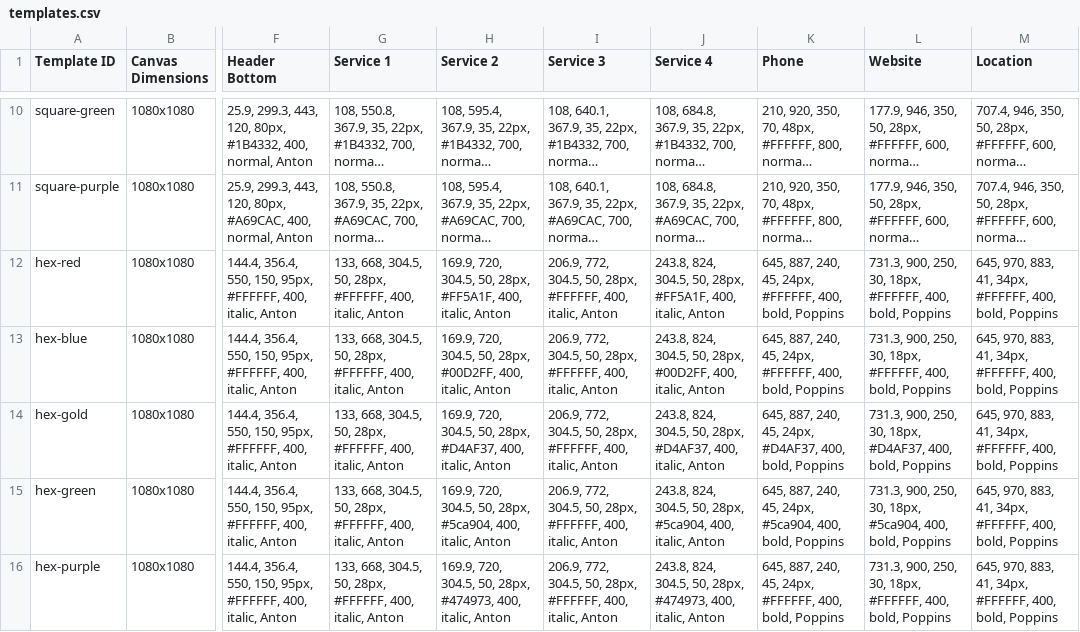
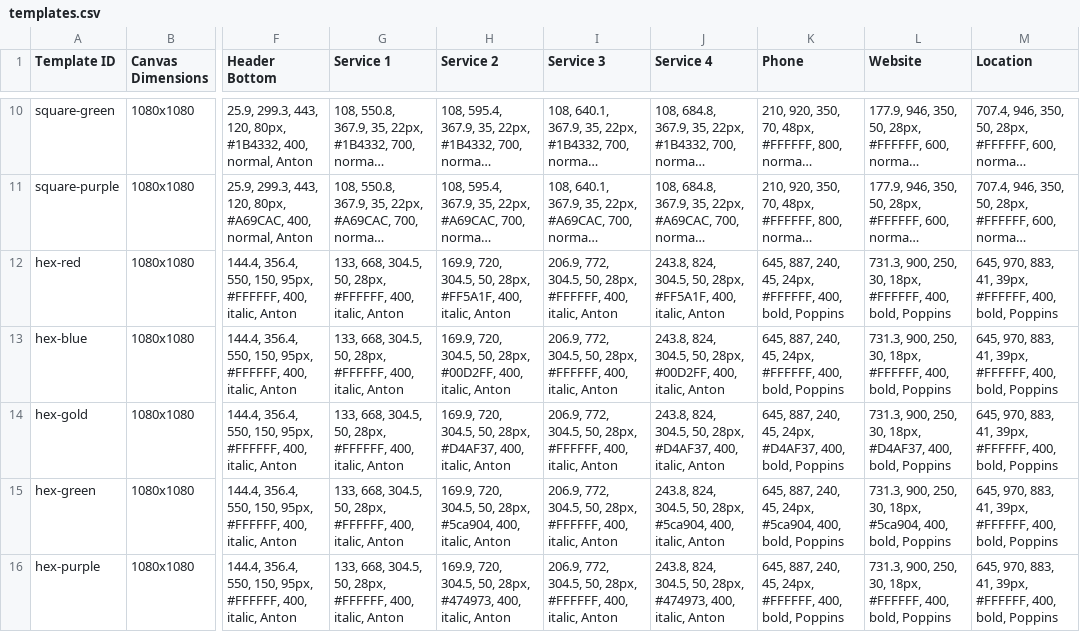
Before and after one commit to jakejmanley-collab/local-service-ads, a CSV file: public/templates.csv, drawn as a sheet; only a part is shown, gaps mark what is left out; long unchanged cells end in …; the diff names each change by its address in the sheet, - before the commit and + after, or states it on an @@ line.

Commit message:
Update templates.csv

```diff
--- a/public/templates.csv
+++ b/public/templates.csv
-M12:M16 (Location): …883, 41, 34px, #FFFFFF, 400,…
+M12:M16 (Location): …883, 41, 39px, #FFFFFF, 400,…
```
